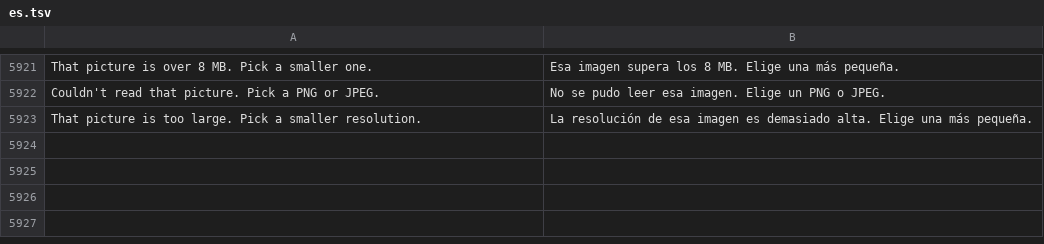
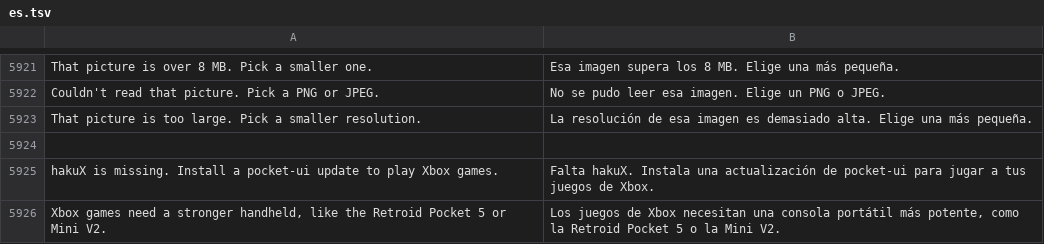
Before and after one commit to robbyczgw-cla/pocket-ui, a TSV file: assets/i18n/es.tsv, drawn as a sheet; only a part is shown, gaps mark what is left out.

```diff
--- a/assets/i18n/es.tsv
+++ b/assets/i18n/es.tsv
@@ -5923 +5923,4 @@ Couldn't read that picture. Pick a PNG or JPEG.	No se pudo leer esa imagen. Elig
 That picture is too large. Pick a smaller resolution.	La resolución de esa imagen es demasiado alta. Elige una más pequeña.
+
+hakuX is missing. Install a pocket-ui update to play Xbox games.	Falta hakuX. Instala una actualización de pocket-ui para jugar a tus juegos de Xbox.
+Xbox games need a stronger handheld, like the Retroid Pocket 5 or Mini V2.	Los juegos de Xbox necesitan una consola portátil más potente, como la Retroid Pocket 5 o la Mini V2.
```
Also changed, not shown: assets/i18n/de.tsv, assets/i18n/fr.tsv, 47 other files.
